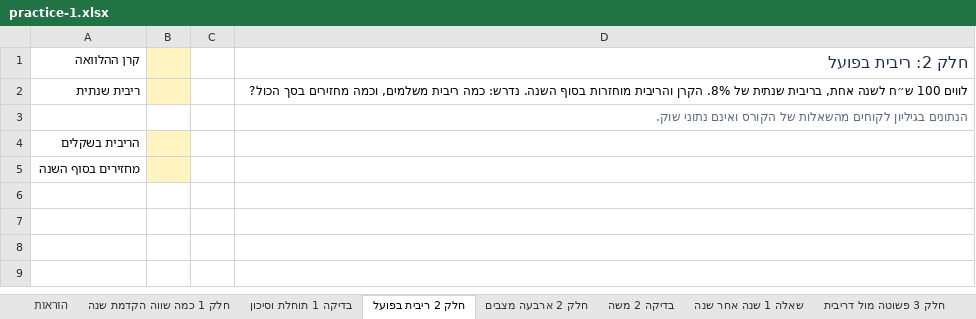
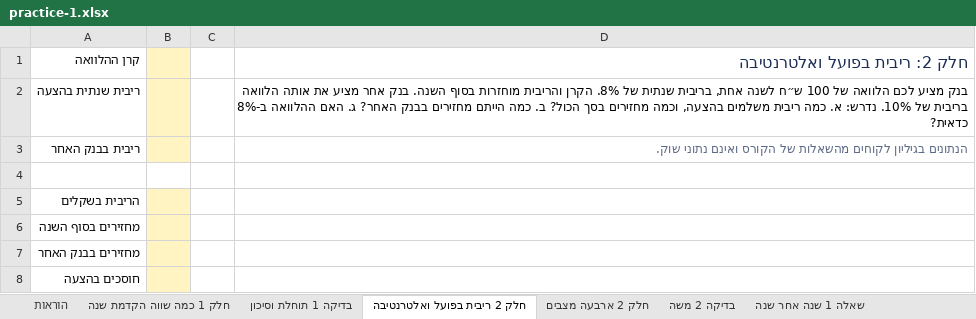
Before and after one commit to shaytsaban/colman-finance-for-managers-mba, an Excel workbook: materials/practice-1.xlsx, sheet חלק 2 ריבית בפועל ואלטרנטיבה, drawn as a sheet; values as stored, in another font and other column widths than the file's, no borders; removed rows and columns are numbered as before the commit, all else as after; the diff names each change by its address in the sheet, - before the commit and + after, or states it on an @@ line.

```diff
--- a/materials/practice-1.xlsx (sheet חלק 2 ריבית בפועל ואלטרנטיבה)
+++ b/materials/practice-1.xlsx (sheet חלק 2 ריבית בפועל ואלטרנטיבה)
-sheet tab: חלק 2 ריבית בפועל
+sheet tab: חלק 2 ריבית בפועל ואלטרנטיבה
-D1: חלק 2: ריבית בפועל
+D1: חלק 2: ריבית בפועל ואלטרנטיבה
-row 2: ריבית שנתית |  |  | לווים 100 ש״ח לשנה אחת, בריבית שנתית של 8%. הקרן והריבית מוחזרות בסוף השנה. נדרש: כמה ריבית משלמים, וכמה מחזירים בסך הכול?
+row 2: ריבית שנתית בהצעה |  |  | בנק מציע לכם הלוואה של 100 ש״ח לשנה אחת, בריבית שנתית של 8%. הקרן והריבית מוחזרות בסוף השנה. בנק אחר מציע את אותה הלוואה בריבית של 10%. נדרש: א. כמה ריבית משלמים בהצעה, וכמה מחזירים בסך הכול? ב. כמה הייתם מחזירים בבנק האחר? ג. האם ההלוואה ב-8% כדאית?
+row 3: ריבית בבנק האחר |  |  | הנתונים בגיליון לקוחים מהשאלות של הקורס ואינם נתוני שוק.
-D4 (חלק 2: ריבית בפועל ואלטרנטיבה): הנתונים בגיליון לקוחים מהשאלות של הקורס ואינם נתוני שוק.
+D4 (חלק 2: ריבית בפועל ואלטרנטיבה): (empty)
+row 7: מחזירים בבנק האחר
+row 8: חוסכים בהצעה
```
Also changed, not shown: sheet חלק 2 ארבעה מצבים, sheet הוראות, sheet שאלה 1.1 קורל, sheet שאלה 1.1 סעיף ג, sheet חלק 1 כמה שווה הקדמת שנה, sheet שאלה 2 ראובן, 2 more sheets, other sheet tabs, materials/practice-1-solutions.xlsx, 6 other files.
